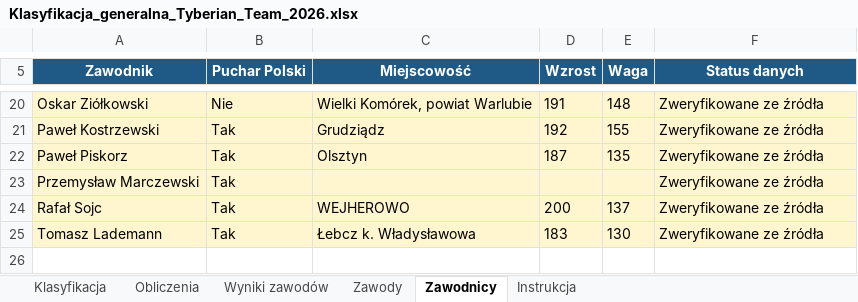
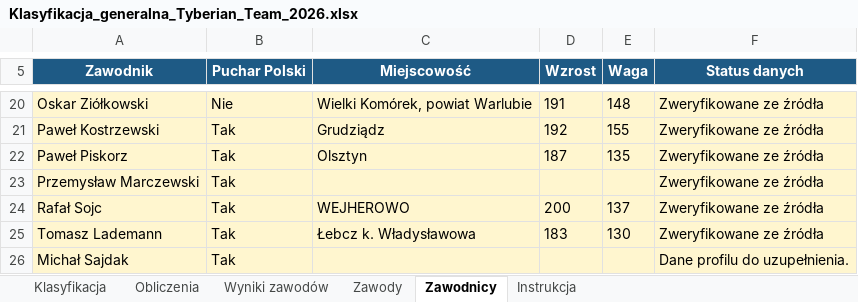
Before and after one commit to JarekDymek/StrongNextGen, an Excel workbook: data/Klasyfikacja_generalna_Tyberian_Team_2026.xlsx, sheet Zawodnicy, drawn as a sheet; only a part is shown, gaps mark what is left out; values as stored, in another font and other column widths than the file's, no borders; the diff names each change by its address in the sheet, - before the commit and + after, or states it on an @@ line.

```diff
--- a/data/Klasyfikacja_generalna_Tyberian_Team_2026.xlsx (sheet Zawodnicy)
+++ b/data/Klasyfikacja_generalna_Tyberian_Team_2026.xlsx (sheet Zawodnicy)
+row 26: Michał Sajdak | Tak |  |  |  | Dane profilu do uzupełnienia.
```
Also changed, not shown: sheet Obliczenia, sheet Klasyfikacja, sheet Wyniki zawodów, sheet Zawody, formulas that keep their value, 14 other files.
